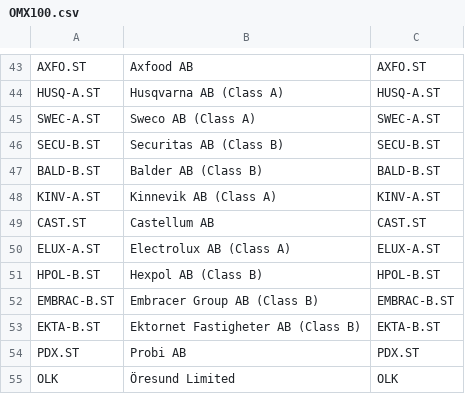
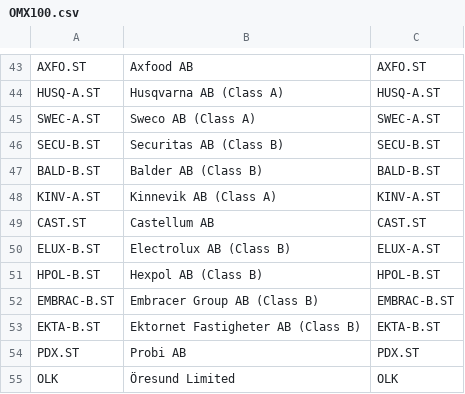
Before and after one commit to mrtnsko/CSV, a CSV file: index/OMX100.csv, drawn as a sheet; only a part is shown, gaps mark what is left out.

Commit message:
Update OMX100.csv

```diff
--- a/index/OMX100.csv
+++ b/index/OMX100.csv
@@ -49,3 +49,3 @@ KINV-A.ST,Kinnevik AB (Class A),KINV-A.ST
 CAST.ST,Castellum AB,CAST.ST
-ELUX-A.ST,Electrolux AB (Class A),ELUX-A.ST
+ELUX-B.ST,Electrolux AB (Class B),ELUX-A.ST
 HPOL-B.ST,Hexpol AB (Class B),HPOL-B.ST
```
